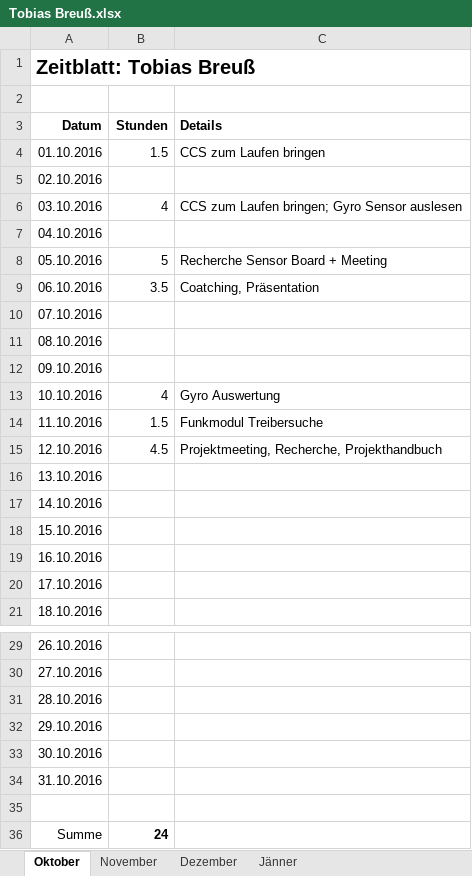
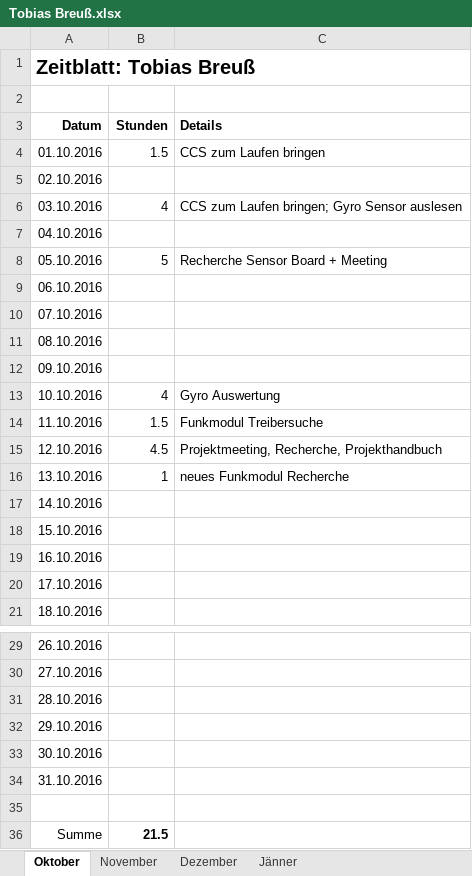
Before and after one commit to ChangeTheCode/AlienHacky, an Excel workbook: Zeitblätter/Tobias Breuß.xlsx, sheet Oktober, drawn as a sheet; only a part is shown, gaps mark what is left out; values as stored, in another font and other column widths than the file's, no borders; the diff names each change by its address in the sheet, - before the commit and + after, or states it on an @@ line.

Commit message:
zeitblatt

```diff
--- a/Zeitblätter/Tobias Breuß.xlsx (sheet Oktober)
+++ b/Zeitblätter/Tobias Breuß.xlsx (sheet Oktober)
-B9 (Stunden): 3.5
+B9 (Stunden): (empty)
-C9 (Details): Coatching, Präsentation
+C9 (Details): (empty)
-B16 (Stunden): (empty)
+B16 (Stunden): 1
-C16 (Details): (empty)
+C16 (Details): neues Funkmodul Recherche
-B36 (Stunden): 24
+B36 (Stunden): 21.5
```
